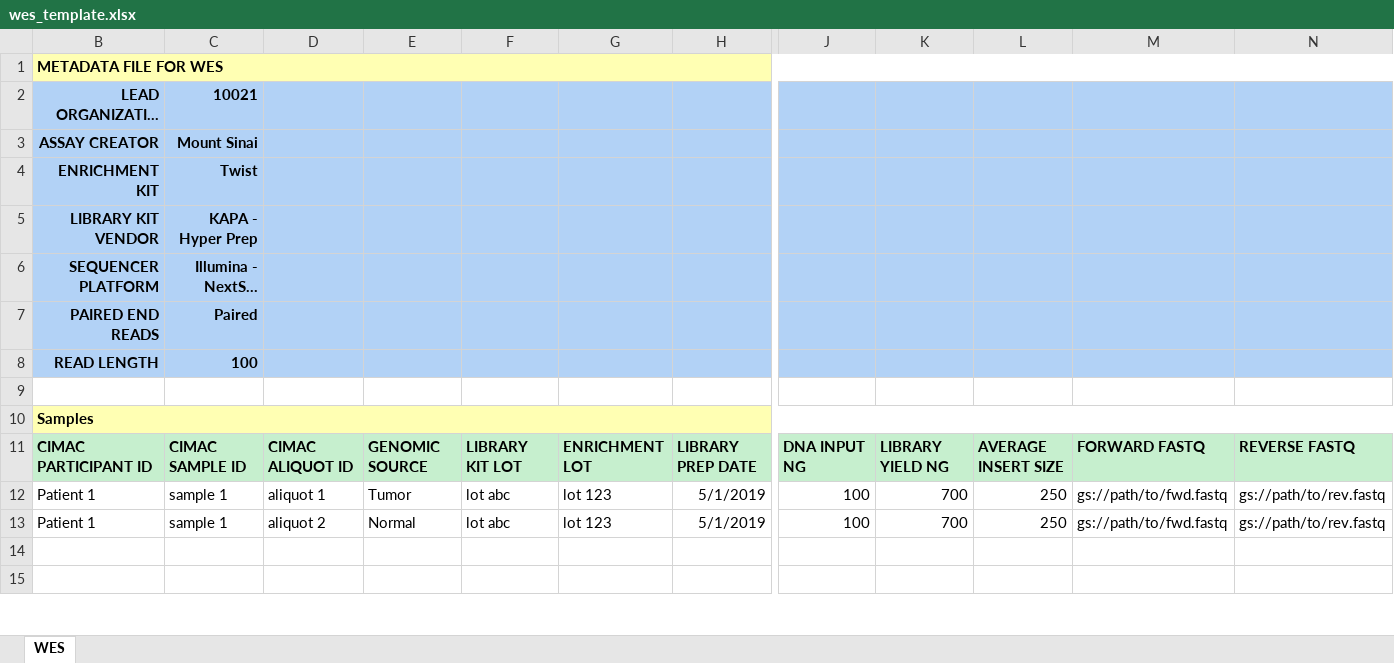
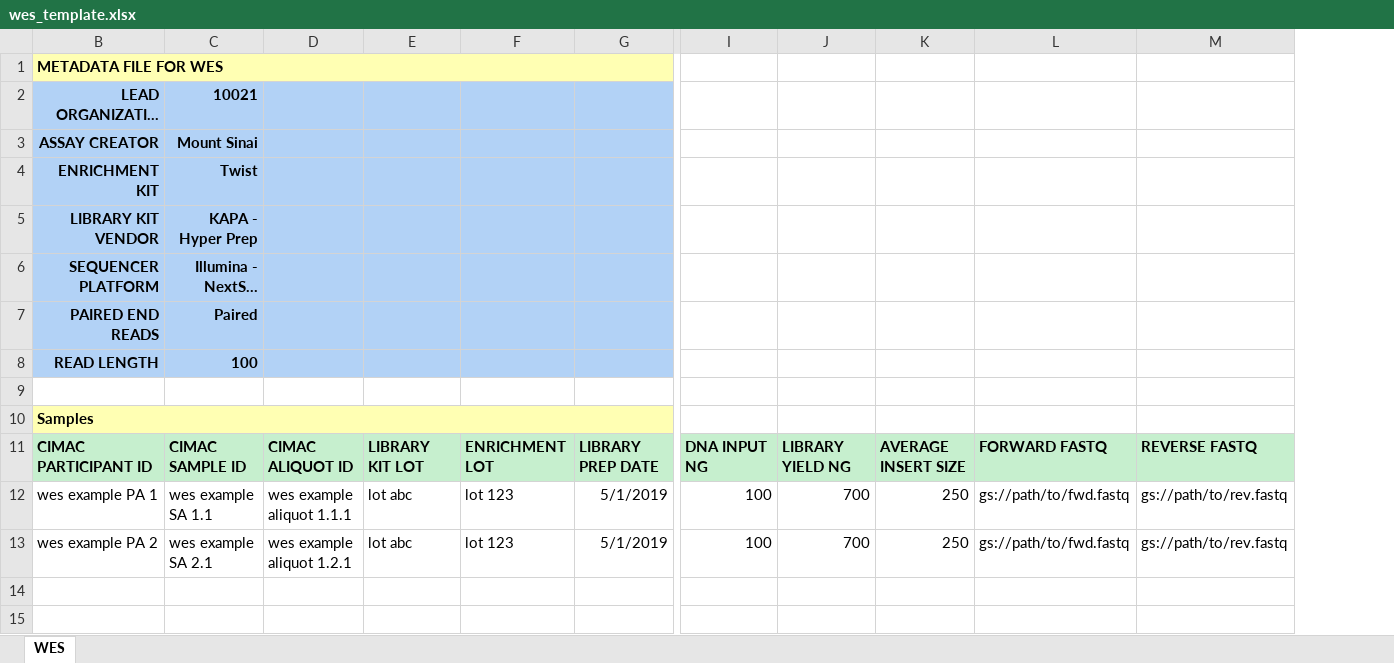
Before and after one commit to CIMAC-CIDC/cidc-schemas, an Excel workbook: template_examples/wes_template.xlsx, sheet WES, drawn as a sheet; only a part is shown, gaps mark what is left out; long unchanged cells end in …; values as stored, in another font and other column widths than the file's, no borders; removed rows and columns are numbered as before the commit, all else as after; the diff names each change by its address in the sheet, - before the commit and + after, or states it on an @@ line.

```diff
--- a/template_examples/wes_template.xlsx (sheet WES)
+++ b/template_examples/wes_template.xlsx (sheet WES)
-column E, rows 11-13: GENOMIC SOURCE | Tumor | Normal
-B1:N1 merged
+B1:H1 merged
-I1:M1 fill: #FFFFB3
+I1:M1 fill: none
-I2:M8 fill: #B2D2F6
+I2:M8 fill: none
-B10:N10 merged
+B10:H10 merged
-I10:M10 fill: #FFFFB3
+I10:M10 fill: none
-B12: Patient 1
+B12: wes example PA 1
-C12: sample 1
+C12: wes example SA 1.1
-D12: aliquot 1
+D12: wes example aliquot 1.1.1
-B13: Patient 1
+B13: wes example PA 2
-C13: sample 1
+C13: wes example SA 2.1
-D13: aliquot 2
+D13: wes example aliquot 1.2.1
```
Also changed, not shown: 4 other files.
